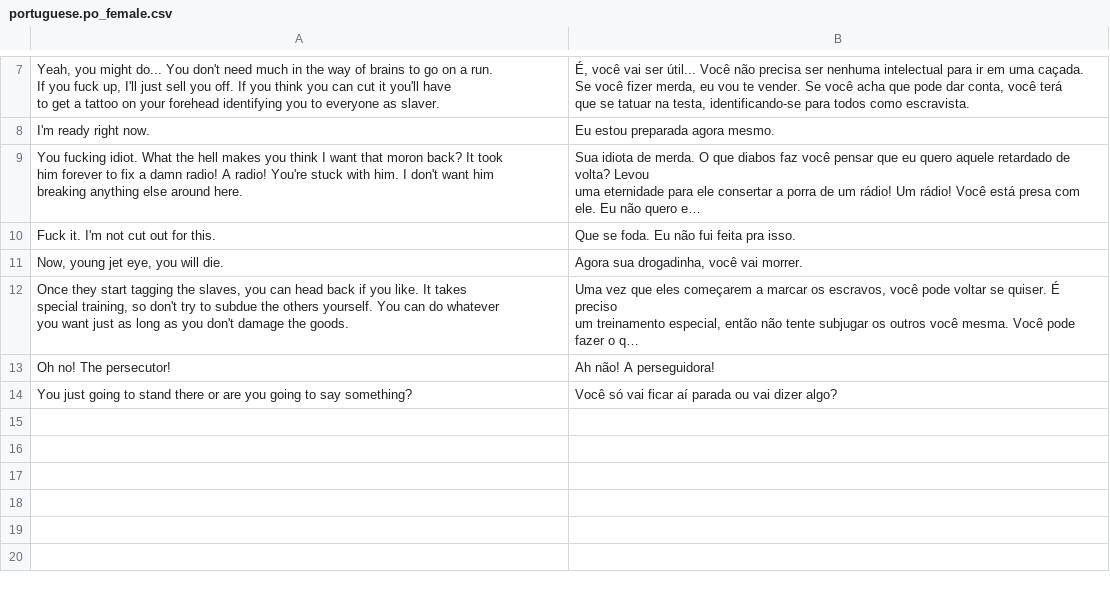
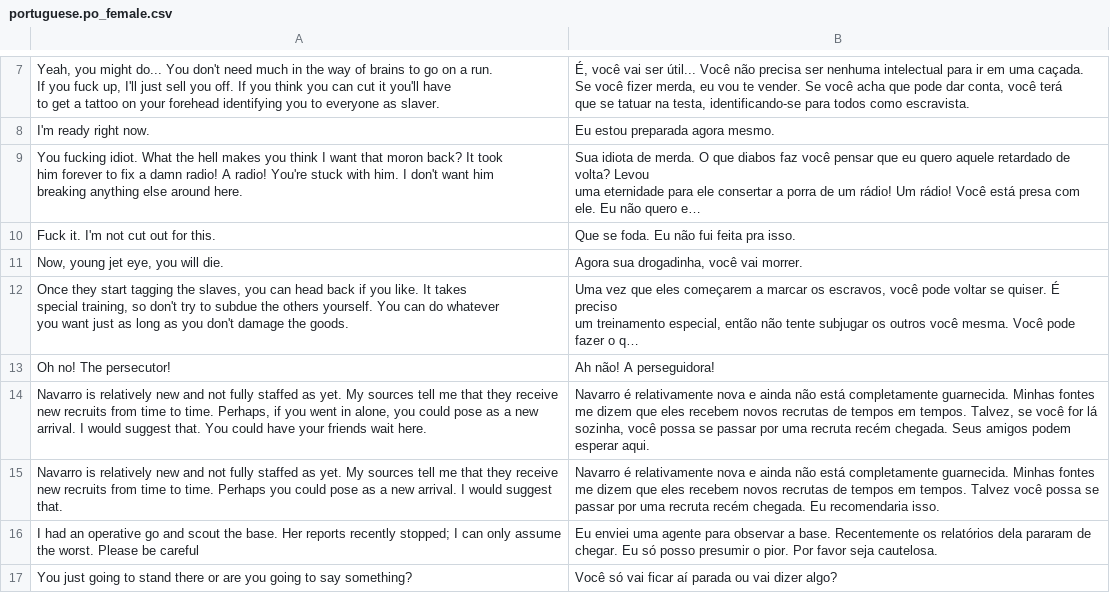
Before and after one commit to phobos2077/Fallout2_Restoration_Project, a CSV file: po/portuguese.po_female.csv, drawn as a sheet; only a part is shown, gaps mark what is left out; long unchanged cells end in ….

Commit message:
Translated using BGforge Weblate (Portuguese)
Currently translated at 22.6% (12420 of 54916 strings)

Translation: Fallout/Restoration Project
Translate-URL: https://tra.bgforge.net/projects/fallout/rp/pt/

```diff
--- a/po/portuguese.po_female.csv
+++ b/po/portuguese.po_female.csv
@@ -29,2 +29,5 @@ Fuck it. I'm not cut out for this.,Que se foda. Eu não fui feita pra isso.
 Oh no! The persecutor!,Ah não! A perseguidora!
+"Navarro is relatively new and not fully staffed as yet. My sources tell me that they receive new recruits from time to time. Perhaps, if you went in alone, you could pose as a new arrival. I would suggest that. You could have your friends wait here.","Navarro é relativamente nova e ainda não está completamente guarnecida. Minhas fontes me dizem que eles recebem novos recrutas de tempos em tempos. Talvez, se você for lá sozinha, você possa se passar por uma recruta recém chegada. Seus amigos podem esperar aqui."
+Navarro is relatively new and not fully staffed as yet. My sources tell me that they receive new recruits from time to time. Perhaps you could pose as a new arrival. I would suggest that.,Navarro é relativamente nova e ainda não está completamente guarnecida. Minhas fontes me dizem que eles recebem novos recrutas de tempos em tempos. Talvez você possa se passar por uma recruta recém chegada. Eu recomendaria isso.
+I had an operative go and scout the base. Her reports recently stopped; I can only assume the worst. Please be careful,Eu enviei uma agente para observar a base. Recentemente os relatórios dela pararam de chegar. Eu só posso presumir o pior. Por favor seja cautelosa.
 You just going to stand there or are you going to say something?,Você só vai ficar aí parada ou vai dizer algo?
```
Also changed, not shown: 5 other files.
